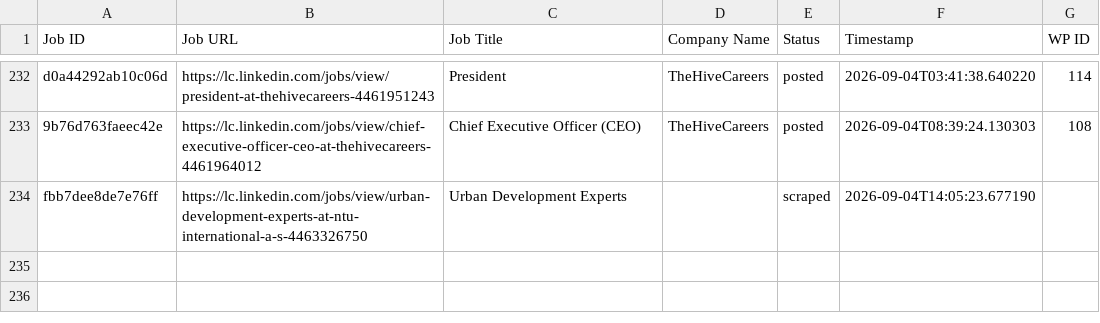
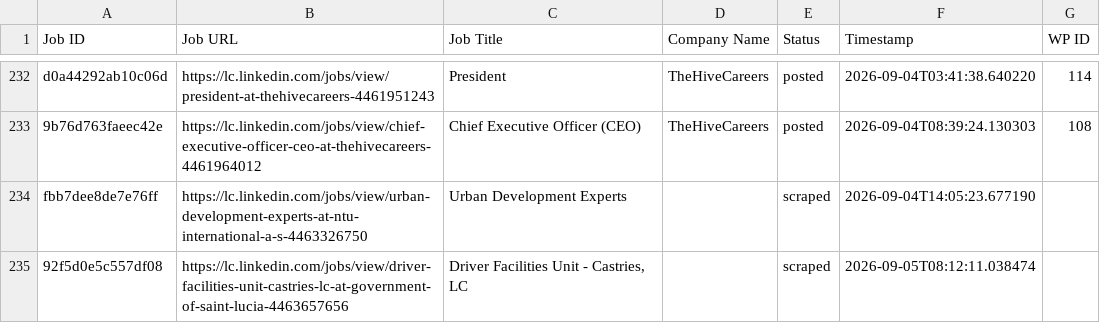
Before and after one commit to innovationinc2000/lc, a CSV file: processed_jobs.csv, drawn as a sheet; only a part is shown, gaps mark what is left out; the diff names each change by its address in the sheet, - before the commit and + after, or states it on an @@ line.

```diff
--- a/processed_jobs.csv
+++ b/processed_jobs.csv
+row 235: 92f5d0e5c557df08 | https://lc.linkedin.com/jobs/view/driver-facilities-unit-castries-lc-at-government-of-saint-lucia-4463657656 | Driver Facilities Unit - Castries, LC |  | scraped | 2026-09-05T08:12:11.038474
```
